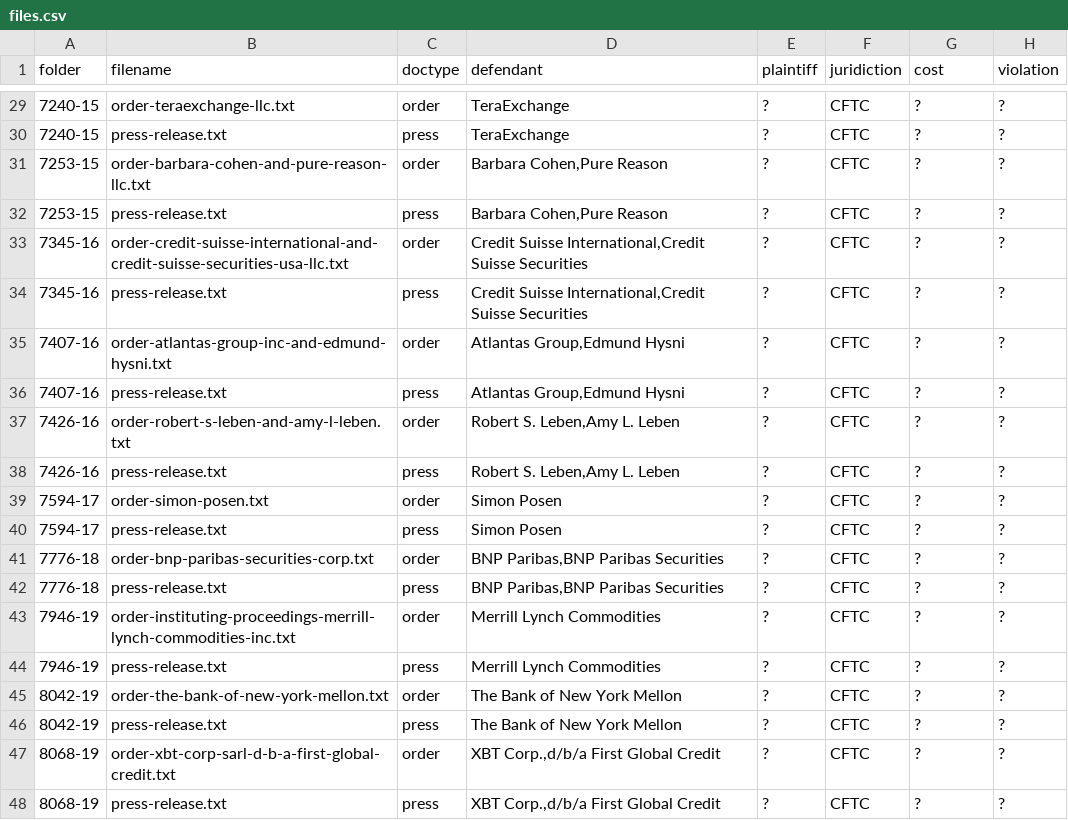
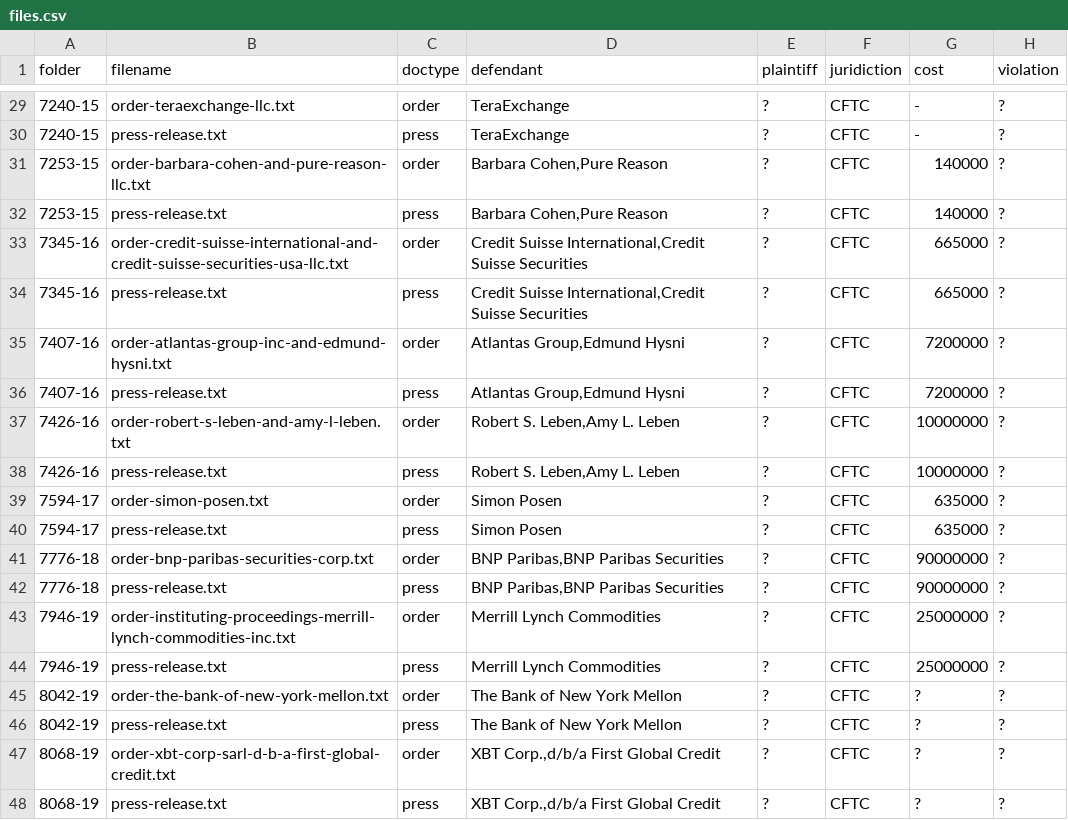
Before and after one commit to THEOLEX-IO/legal_doc_processing, a CSV file: data/csv/files.csv, drawn as a sheet; only a part is shown, gaps mark what is left out; the diff covers the shown part only.

Commit message:
cost

```diff
--- a/data/csv/files.csv
+++ b/data/csv/files.csv
@@ -29,17 +29,17 @@ folder,filename,doctype,defendant,plaintiff,juridiction,cost,violation
-7240-15,order-teraexchange-llc.txt,order,TeraExchange,?,CFTC,?,?
-7240-15,press-release.txt,press,TeraExchange,?,CFTC,?,?
-7253-15,order-barbara-cohen-and-pure-reason-llc.txt,order,"Barbara Cohen,Pure Reason",?,CFTC,?,?
-7253-15,press-release.txt,press,"Barbara Cohen,Pure Reason",?,CFTC,?,?
-7345-16,order-credit-suisse-international-and-credit-suisse-securities-usa-llc.txt,order,"Credit Suisse International,Credit Suisse Securities",?,CFTC,?,?
-7345-16,press-release.txt,press,"Credit Suisse International,Credit Suisse Securities",?,CFTC,?,?
-7407-16,order-atlantas-group-inc-and-edmund-hysni.txt,order,"Atlantas Group,Edmund Hysni",?,CFTC,?,?
-7407-16,press-release.txt,press,"Atlantas Group,Edmund Hysni",?,CFTC,?,?
-7426-16,order-robert-s-leben-and-amy-l-leben.txt,order,"Robert S. Leben,Amy L. Leben",?,CFTC,?,?
-7426-16,press-release.txt,press,"Robert S. Leben,Amy L. Leben",?,CFTC,?,?
-7594-17,order-simon-posen.txt,order,Simon Posen,?,CFTC,?,?
-7594-17,press-release.txt,press,Simon Posen,?,CFTC,?,?
-7776-18,order-bnp-paribas-securities-corp.txt,order,"BNP Paribas,BNP Paribas Securities",?,CFTC,?,?
-7776-18,press-release.txt,press,"BNP Paribas,BNP Paribas Securities",?,CFTC,?,?
-7946-19,order-instituting-proceedings-merrill-lynch-commodities-inc.txt,order,Merrill Lynch Commodities,?,CFTC,?,?
-7946-19,press-release.txt,press,Merrill Lynch Commodities,?,CFTC,?,?
+7240-15,order-teraexchange-llc.txt,order,TeraExchange,?,CFTC,-,?
+7240-15,press-release.txt,press,TeraExchange,?,CFTC,-,?
+7253-15,order-barbara-cohen-and-pure-reason-llc.txt,order,"Barbara Cohen,Pure Reason",?,CFTC,140000,?
+7253-15,press-release.txt,press,"Barbara Cohen,Pure Reason",?,CFTC,140000,?
+7345-16,order-credit-suisse-international-and-credit-suisse-securities-usa-llc.txt,order,"Credit Suisse International,Credit Suisse Securities",?,CFTC,665000,?
+7345-16,press-release.txt,press,"Credit Suisse International,Credit Suisse Securities",?,CFTC,665000,?
+7407-16,order-atlantas-group-inc-and-edmund-hysni.txt,order,"Atlantas Group,Edmund Hysni",?,CFTC,7200000,?
+7407-16,press-release.txt,press,"Atlantas Group,Edmund Hysni",?,CFTC,7200000,?
+7426-16,order-robert-s-leben-and-amy-l-leben.txt,order,"Robert S. Leben,Amy L. Leben",?,CFTC,10000000,?
+7426-16,press-release.txt,press,"Robert S. Leben,Amy L. Leben",?,CFTC,10000000,?
+7594-17,order-simon-posen.txt,order,Simon Posen,?,CFTC,635000,?
+7594-17,press-release.txt,press,Simon Posen,?,CFTC,635000,?
+7776-18,order-bnp-paribas-securities-corp.txt,order,"BNP Paribas,BNP Paribas Securities",?,CFTC,90000000,?
+7776-18,press-release.txt,press,"BNP Paribas,BNP Paribas Securities",?,CFTC,90000000,?
+7946-19,order-instituting-proceedings-merrill-lynch-commodities-inc.txt,order,Merrill Lynch Commodities,?,CFTC,25000000,?
+7946-19,press-release.txt,press,Merrill Lynch Commodities,?,CFTC,25000000,?
 8042-19,order-the-bank-of-new-york-mellon.txt,order,The Bank of New York Mellon,?,CFTC,?,?
```
Also changed, not shown: 34 edited cells elsewhere in this file.
